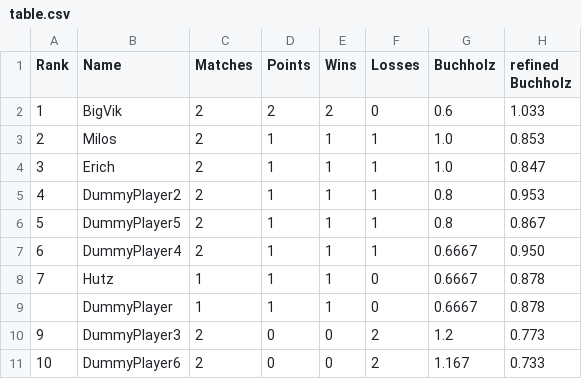
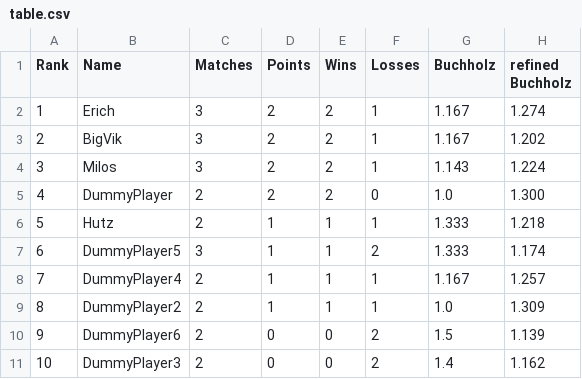
Before and after one commit to flunkypiraten/flunkypiraten.github.io, a CSV file: _data/table.csv, drawn as a sheet.

Commit message:
Update table, match, and breaks data

```diff
--- a/_data/table.csv
+++ b/_data/table.csv
@@ -1,11 +1,11 @@
 Rank,Name,Matches,Points,Wins,Losses,Buchholz,refined Buchholz
-1,BigVik,2,2,2,0,0.6,1.033
-2,Milos,2,1,1,1,1.0,0.853
-3,Erich,2,1,1,1,1.0,0.847
-4,DummyPlayer2,2,1,1,1,0.8,0.953
-5,DummyPlayer5,2,1,1,1,0.8,0.867
-6,DummyPlayer4,2,1,1,1,0.6667,0.950
-7,Hutz,1,1,1,0,0.6667,0.878
-,DummyPlayer,1,1,1,0,0.6667,0.878
-9,DummyPlayer3,2,0,0,2,1.2,0.773
-10,DummyPlayer6,2,0,0,2,1.167,0.733
+1,Erich,3,2,2,1,1.167,1.274
+2,BigVik,3,2,2,1,1.167,1.202
+3,Milos,3,2,2,1,1.143,1.224
+4,DummyPlayer,2,2,2,0,1.0,1.300
+5,Hutz,2,1,1,1,1.333,1.218
+6,DummyPlayer5,3,1,1,2,1.333,1.174
+7,DummyPlayer4,2,1,1,1,1.167,1.257
+8,DummyPlayer2,2,1,1,1,1.0,1.309
+9,DummyPlayer6,2,0,0,2,1.5,1.139
+10,DummyPlayer3,2,0,0,2,1.4,1.162
```
Also changed, not shown: 1 other file.
